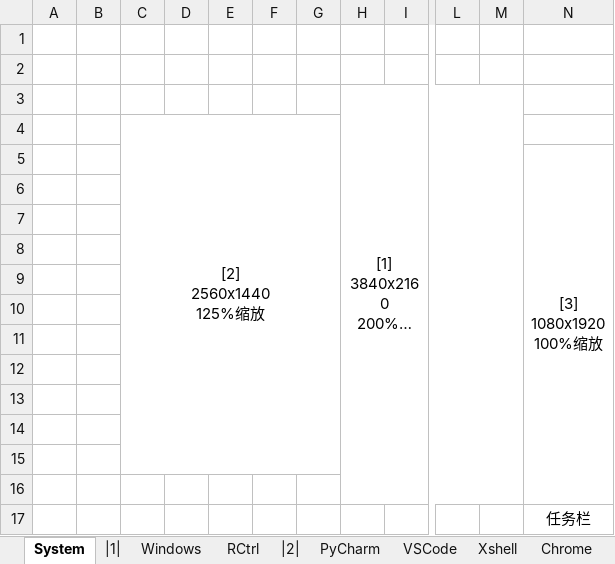
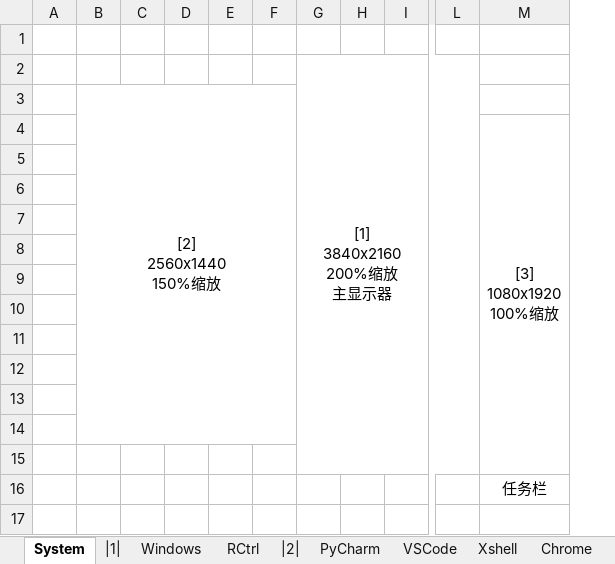
Before and after one commit to By2048/Ahk, an Excel workbook: Doc/Hotkey.xlsx, sheet System, drawn as a sheet; only a part is shown, gaps mark what is left out; long unchanged cells end in …; values as stored, in another font and other column widths than the file's, no borders; charts and pictures not drawn; removed rows and columns are numbered as before the commit, all else as after; rows hold the shown columns only; ↵ is a line break in a cell; the diff names each change by its address in the sheet, - before the commit and + after, or states it on an @@ line.

```diff
--- a/Doc/Hotkey.xlsx (sheet System)
+++ b/Doc/Hotkey.xlsx (sheet System)
+column B, row 3: [2] ↵ 2560x1440 ↵ 150%缩放
-column C, row 4: [2] ↵ 2560x1440 ↵ 125%缩放
-column G, empty
+column H, empty
-column M, empty
-row 1: (empty)
```
Also changed, not shown: sheet RCtrl, charts or pictures, 3 other files.
